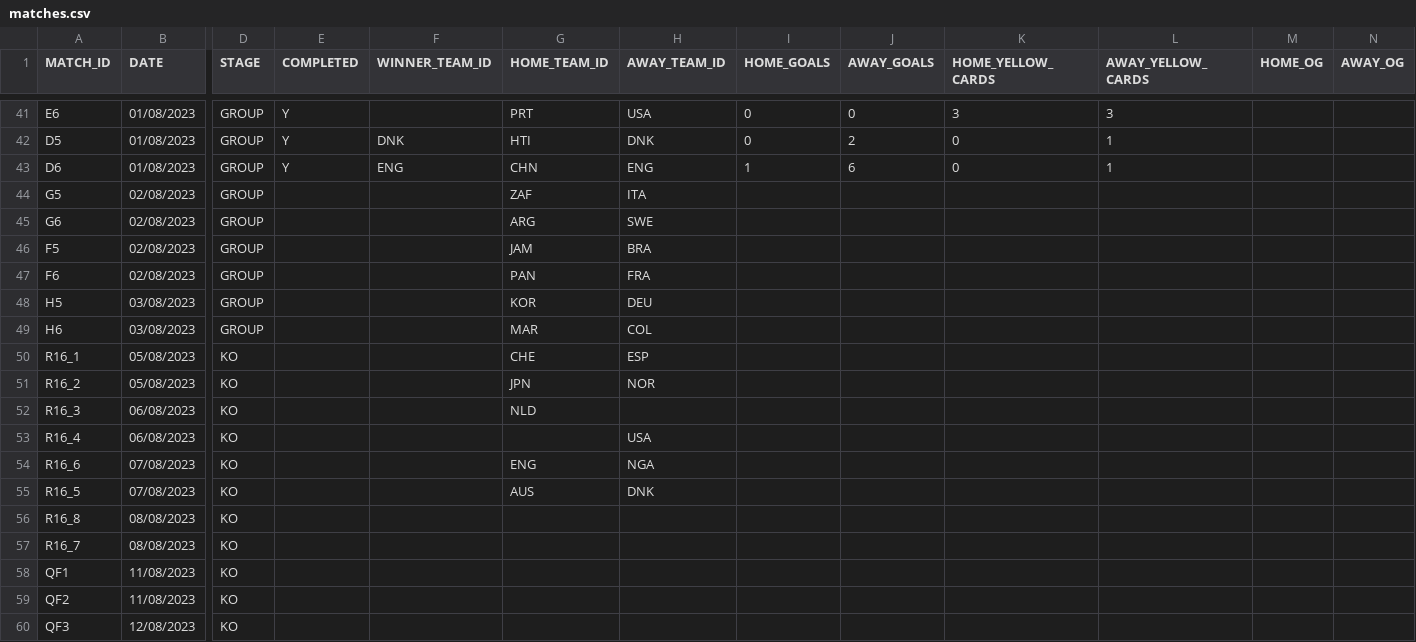
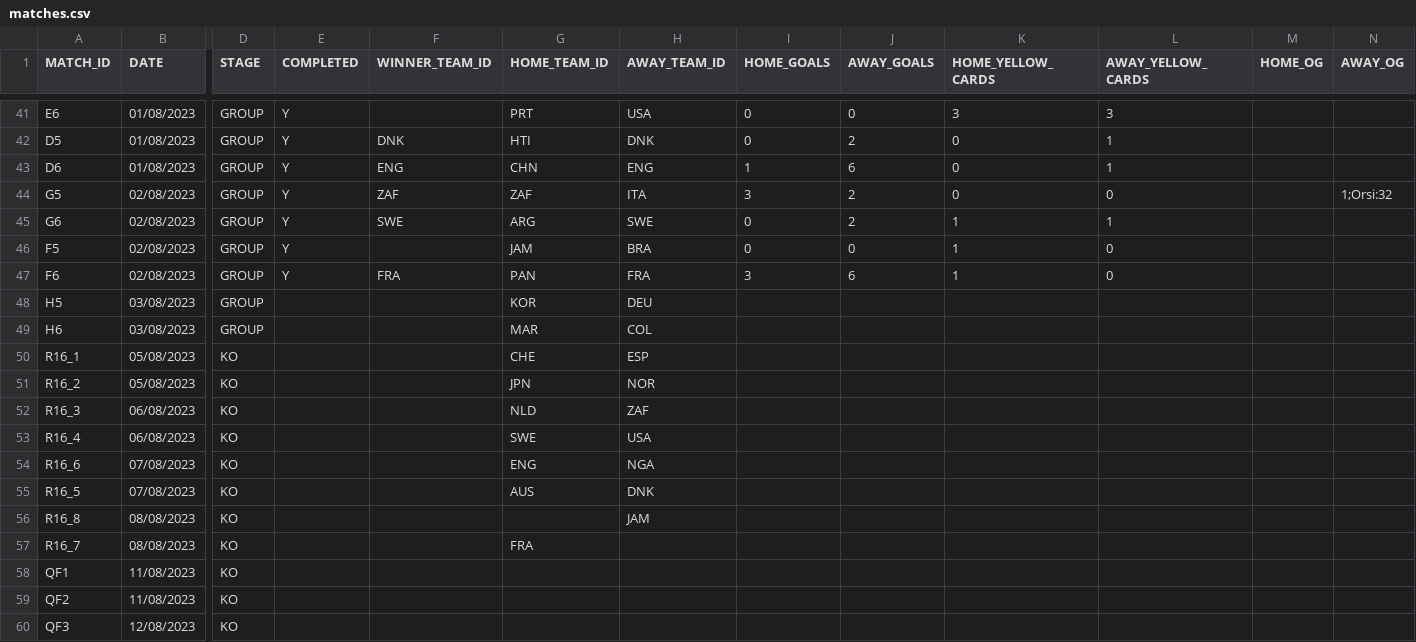
Before and after one commit to AdamJSc/sweepstake-markup-generator, a CSV file: domain/data/tournaments/2023-fifa-womens-world-cup/matches.csv, drawn as a sheet; only a part is shown, gaps mark what is left out; the diff names each change by its address in the sheet, - before the commit and + after, or states it on an @@ line.

Commit message:
chore: wwc2023 - update with 02/08 results

```diff
--- a/domain/data/tournaments/2023-fifa-womens-world-cup/matches.csv
+++ b/domain/data/tournaments/2023-fifa-womens-world-cup/matches.csv
-E44:E47 (COMPLETED): (empty)
+E44:E47 (COMPLETED): Y
-F44 (WINNER_TEAM_ID): (empty)
+F44 (WINNER_TEAM_ID): ZAF
-I44 (HOME_GOALS): (empty)
+I44 (HOME_GOALS): 3
-J44:J45 (AWAY_GOALS): (empty)
+J44:J45 (AWAY_GOALS): 2
-K44 (HOME_YELLOW_CARDS): (empty)
+K44 (HOME_YELLOW_CARDS): 0
-L44 (AWAY_YELLOW_CARDS): (empty)
+L44 (AWAY_YELLOW_CARDS): 0
-N44 (AWAY_OG): (empty)
+N44 (AWAY_OG): 1;Orsi:32
-F45 (WINNER_TEAM_ID): (empty)
+F45 (WINNER_TEAM_ID): SWE
-I45:I46 (HOME_GOALS): (empty)
+I45:I46 (HOME_GOALS): 0
-K45:K47 (HOME_YELLOW_CARDS): (empty)
+K45:K47 (HOME_YELLOW_CARDS): 1
-L45 (AWAY_YELLOW_CARDS): (empty)
+L45 (AWAY_YELLOW_CARDS): 1
-J46 (AWAY_GOALS): (empty)
+J46 (AWAY_GOALS): 0
-L46:L47 (AWAY_YELLOW_CARDS): (empty)
+L46:L47 (AWAY_YELLOW_CARDS): 0
-F47 (WINNER_TEAM_ID): (empty)
+F47 (WINNER_TEAM_ID): FRA
-I47 (HOME_GOALS): (empty)
+I47 (HOME_GOALS): 3
-J47 (AWAY_GOALS): (empty)
+J47 (AWAY_GOALS): 6
-H52 (AWAY_TEAM_ID): (empty)
+H52 (AWAY_TEAM_ID): ZAF
-G53 (HOME_TEAM_ID): (empty)
+G53 (HOME_TEAM_ID): SWE
-H56 (AWAY_TEAM_ID): (empty)
+H56 (AWAY_TEAM_ID): JAM
-G57 (HOME_TEAM_ID): (empty)
+G57 (HOME_TEAM_ID): FRA
```
